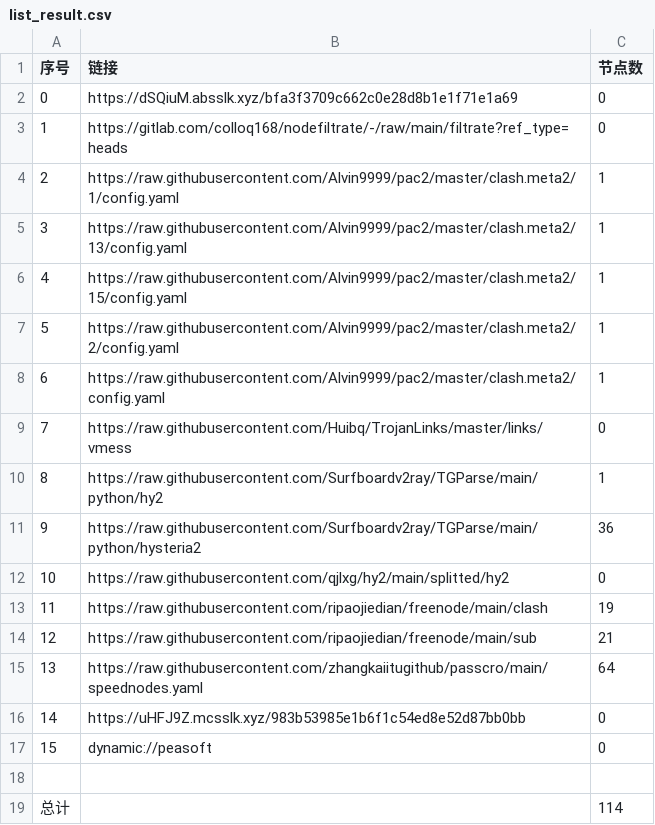
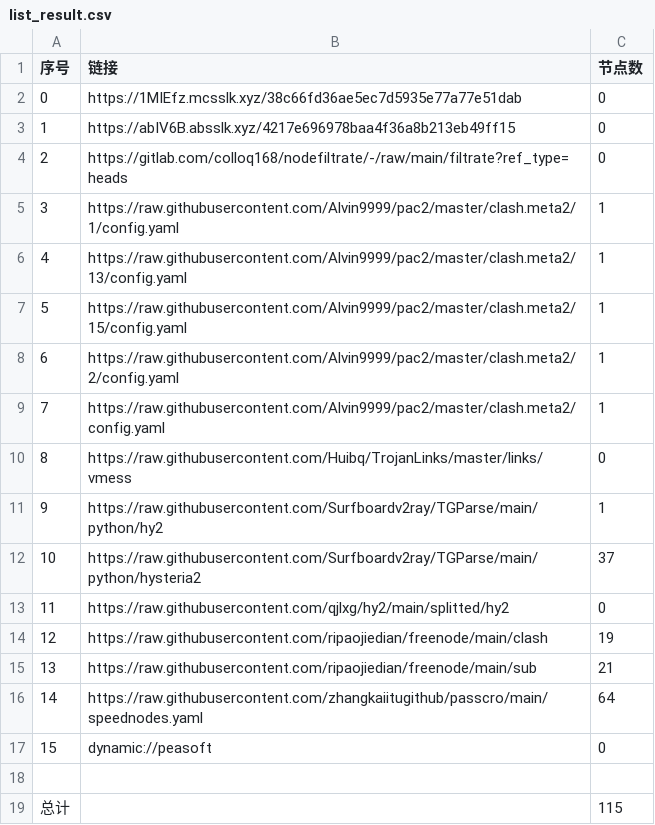
Before and after one commit to aqswaqsw/-dl, a CSV file: list_result.csv, drawn as a sheet; removed rows and columns are numbered as before the commit, all else as after; the diff names each change by its address in the sheet, - before the commit and + after, or states it on an @@ line.

```diff
--- a/list_result.csv
+++ b/list_result.csv
+row 2: 0 | https://1MIEfz.mcsslk.xyz/38c66fd36ae5ec7d5935e77a77e51dab | 0
@@ column A (序号) renumbered between rows 3 and 16 @@
-B3 (链接): https://dSQiuM.absslk.xyz/bfa3f3709c662c0e28d8b1e1f71e1a69
+B3 (链接): https://abIV6B.absslk.xyz/4217e696978baa4f36a8b213eb49ff15
-C12 (节点数): 36
+C12 (节点数): 37
-row 16: 14 | https://uHFJ9Z.mcsslk.xyz/983b53985e1b6f1c54ed8e52d87bb0bb | 0
-C19 (节点数): 114
+C19 (节点数): 115
```
Also changed, not shown: 24 other files.
